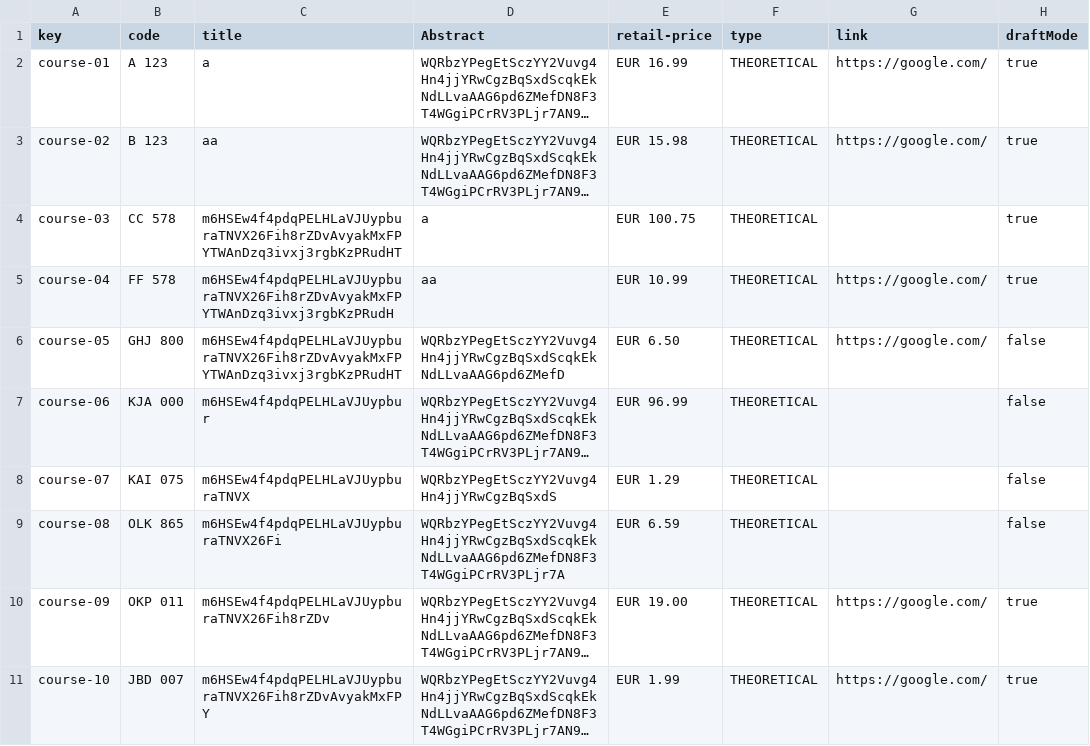
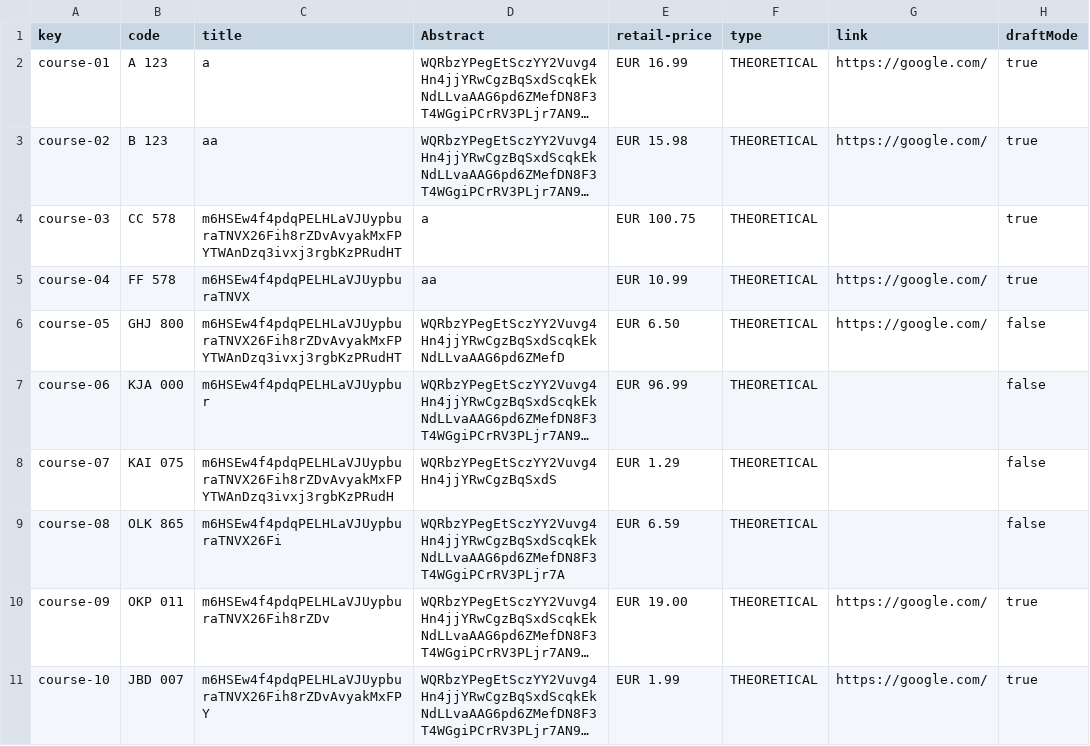
Before and after one commit to albert011/c1.03.14, a CSV file: src/main/webapp/WEB-INF/resources/sample-data/course.csv, drawn as a sheet; only a part is shown; long unchanged cells end in …; the diff names each change by its address in the sheet, - before the commit and + after, or states it on an @@ line.

```diff
--- a/src/main/webapp/WEB-INF/resources/sample-data/course.csv
+++ b/src/main/webapp/WEB-INF/resources/sample-data/course.csv
-C5 (title): m6HSEw4f4pdqPELHLaVJUypburaTNVX26Fih8rZDvAvyakMxFPYTWAnDzq3ivxj3rgbKzPRudH
+C5 (title): m6HSEw4f4pdqPELHLaVJUypburaTNVX
-C8 (title): m6HSEw4f4pdqPELHLaVJUypburaTNVX
+C8 (title): m6HSEw4f4pdqPELHLaVJUypburaTNVX26Fih8rZDvAvyakMxFPYTWAnDzq3ivxj3rgbKzPRudH
```
Also changed, not shown: src/main/webapp/WEB-INF/resources/sample-data/enrolment.csv, 1 other file.
